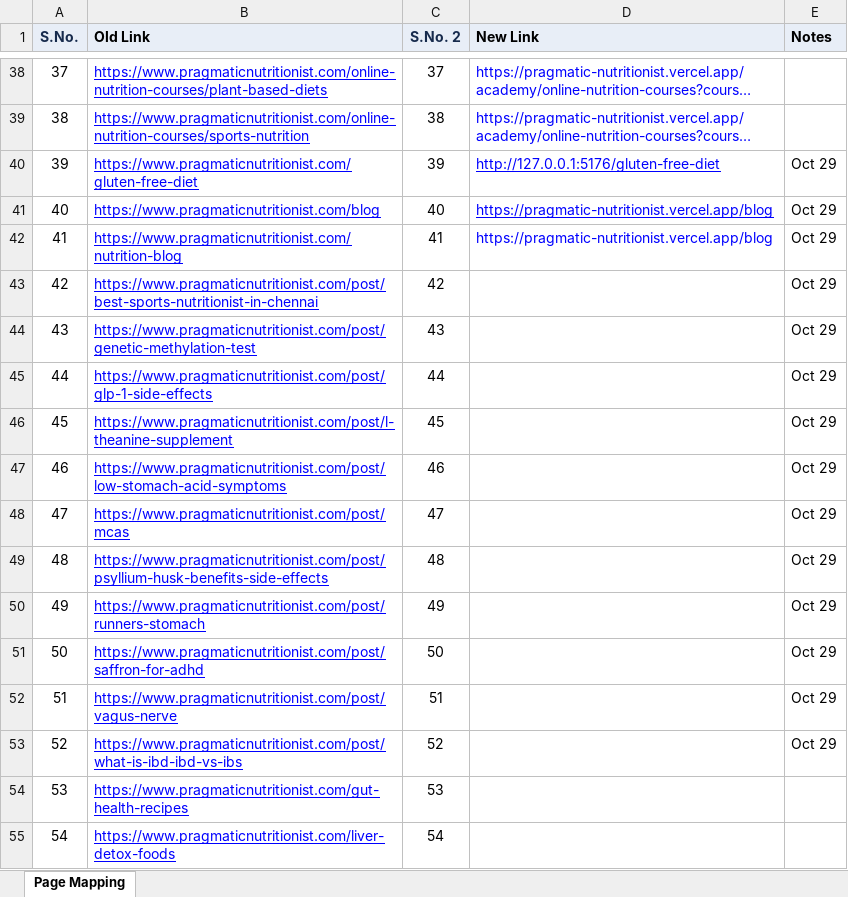
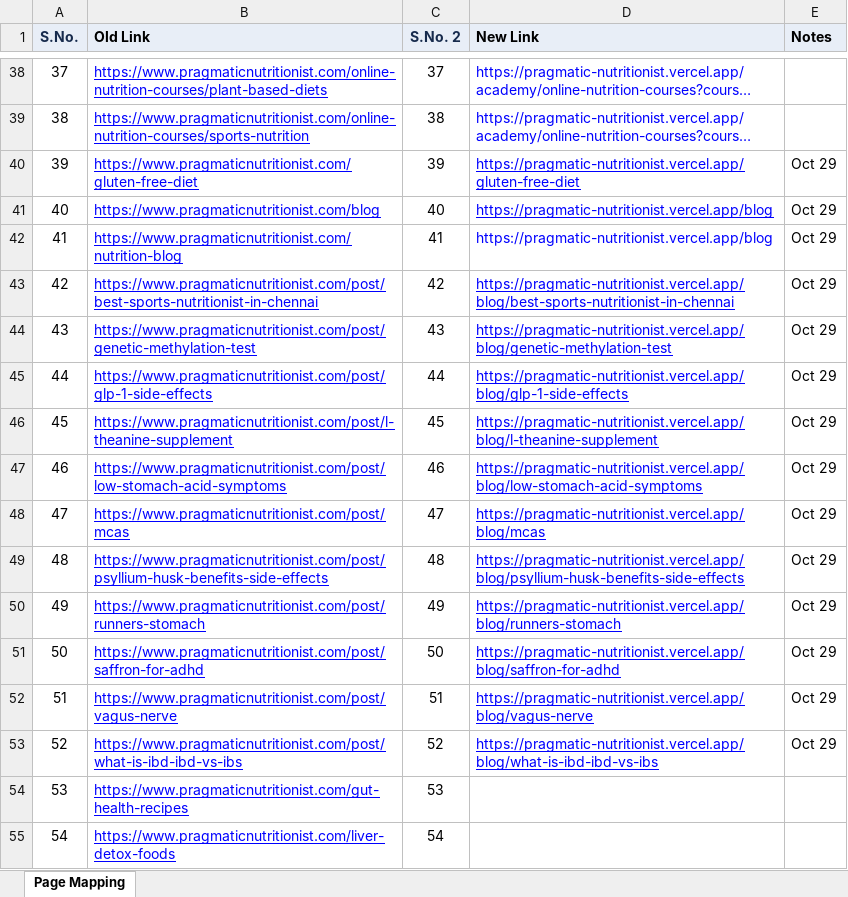
Before and after one commit to tndevelopers2024/pragmatic-nutritionist-2, an Excel workbook: Pragmatic Nutrition - Page Tracker.xlsx, sheet Page Mapping, drawn as a sheet; only a part is shown, gaps mark what is left out; long unchanged cells end in …; values as stored, in another font and other column widths than the file's, no borders; table styles not drawn; the diff names each change by its address in the sheet, - before the commit and + after, or states it on an @@ line.

Commit message:
Update tracker spreadsheet with Vercel links for gluten-free guide and completed blog articles

```diff
--- a/Pragmatic Nutrition - Page Tracker.xlsx (sheet Page Mapping)
+++ b/Pragmatic Nutrition - Page Tracker.xlsx (sheet Page Mapping)
-D40 (New Link): http://127.0.0.1:5176/gluten-free-diet
+D40 (New Link): https://pragmatic-nutritionist.vercel.app/gluten-free-diet
-D43 (New Link): (empty)
+D43 (New Link): https://pragmatic-nutritionist.vercel.app/blog/best-sports-nutritionist-in-chennai
-D44 (New Link): (empty)
+D44 (New Link): https://pragmatic-nutritionist.vercel.app/blog/genetic-methylation-test
-D45 (New Link): (empty)
+D45 (New Link): https://pragmatic-nutritionist.vercel.app/blog/glp-1-side-effects
-D46 (New Link): (empty)
+D46 (New Link): https://pragmatic-nutritionist.vercel.app/blog/l-theanine-supplement
-D47 (New Link): (empty)
+D47 (New Link): https://pragmatic-nutritionist.vercel.app/blog/low-stomach-acid-symptoms
-D48 (New Link): (empty)
+D48 (New Link): https://pragmatic-nutritionist.vercel.app/blog/mcas
-D49 (New Link): (empty)
+D49 (New Link): https://pragmatic-nutritionist.vercel.app/blog/psyllium-husk-benefits-side-effects
-D50 (New Link): (empty)
+D50 (New Link): https://pragmatic-nutritionist.vercel.app/blog/runners-stomach
-D51 (New Link): (empty)
+D51 (New Link): https://pragmatic-nutritionist.vercel.app/blog/saffron-for-adhd
-D52 (New Link): (empty)
+D52 (New Link): https://pragmatic-nutritionist.vercel.app/blog/vagus-nerve
-D53 (New Link): (empty)
+D53 (New Link): https://pragmatic-nutritionist.vercel.app/blog/what-is-ibd-ibd-vs-ibs
```
Also changed, not shown: 1 other file.
